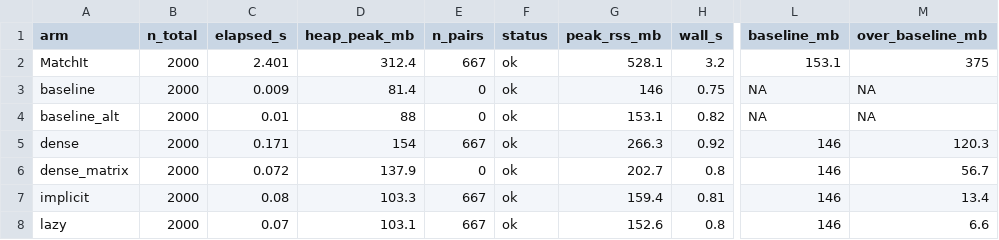
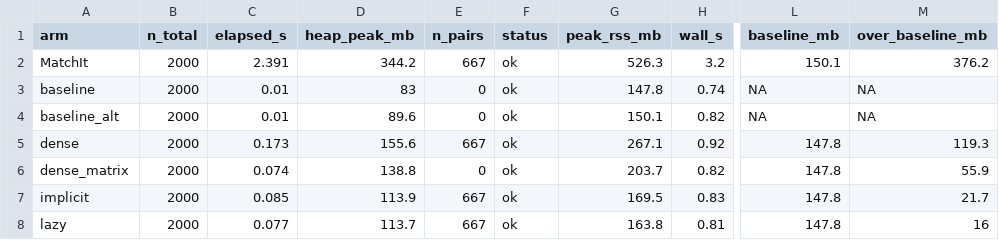
Before and after one commit to gcol33/couplr, a CSV file: paper/memory-results.csv, drawn as a sheet; only a part is shown, gaps mark what is left out; the diff covers the shown part only; the diff names each change by its address in the sheet, - before the commit and + after, or states it on an @@ line.

```diff
--- a/paper/memory-results.csv
+++ b/paper/memory-results.csv
-C2 (elapsed_s): 2.401
+C2 (elapsed_s): 2.391
-D2 (heap_peak_mb): 312.4
+D2 (heap_peak_mb): 344.2
-G2 (peak_rss_mb): 528.1
+G2 (peak_rss_mb): 526.3
-L2 (baseline_mb): 153.1
+L2 (baseline_mb): 150.1
-M2 (over_baseline_mb): 375
+M2 (over_baseline_mb): 376.2
-C3 (elapsed_s): 0.009
+C3 (elapsed_s): 0.01
-D3 (heap_peak_mb): 81.4
+D3 (heap_peak_mb): 83
-G3 (peak_rss_mb): 146
+G3 (peak_rss_mb): 147.8
-H3 (wall_s): 0.75
+H3 (wall_s): 0.74
-D4 (heap_peak_mb): 88
+D4 (heap_peak_mb): 89.6
-G4 (peak_rss_mb): 153.1
+G4 (peak_rss_mb): 150.1
-C5 (elapsed_s): 0.171
+C5 (elapsed_s): 0.173
-D5 (heap_peak_mb): 154
+D5 (heap_peak_mb): 155.6
-G5 (peak_rss_mb): 266.3
+G5 (peak_rss_mb): 267.1
-L5:L8 (baseline_mb): 146
+L5:L8 (baseline_mb): 147.8
-M5 (over_baseline_mb): 120.3
+M5 (over_baseline_mb): 119.3
-C6 (elapsed_s): 0.072
+C6 (elapsed_s): 0.074
-D6 (heap_peak_mb): 137.9
+D6 (heap_peak_mb): 138.8
-G6 (peak_rss_mb): 202.7
+G6 (peak_rss_mb): 203.7
-H6 (wall_s): 0.8
+H6 (wall_s): 0.82
-M6 (over_baseline_mb): 56.7
+M6 (over_baseline_mb): 55.9
-C7 (elapsed_s): 0.08
+C7 (elapsed_s): 0.085
-D7 (heap_peak_mb): 103.3
+D7 (heap_peak_mb): 113.9
-G7 (peak_rss_mb): 159.4
+G7 (peak_rss_mb): 169.5
-H7 (wall_s): 0.81
+H7 (wall_s): 0.83
-M7 (over_baseline_mb): 13.4
+M7 (over_baseline_mb): 21.7
-C8 (elapsed_s): 0.07
+C8 (elapsed_s): 0.077
-D8 (heap_peak_mb): 103.1
+D8 (heap_peak_mb): 113.7
-G8 (peak_rss_mb): 152.6
+G8 (peak_rss_mb): 163.8
-H8 (wall_s): 0.8
+H8 (wall_s): 0.81
-M8 (over_baseline_mb): 6.6
+M8 (over_baseline_mb): 16
```
Also changed, not shown: 129 edited cells elsewhere in this file, paper/benchmark-table.csv, paper/implicit-grid-results.csv, 13 other files.
